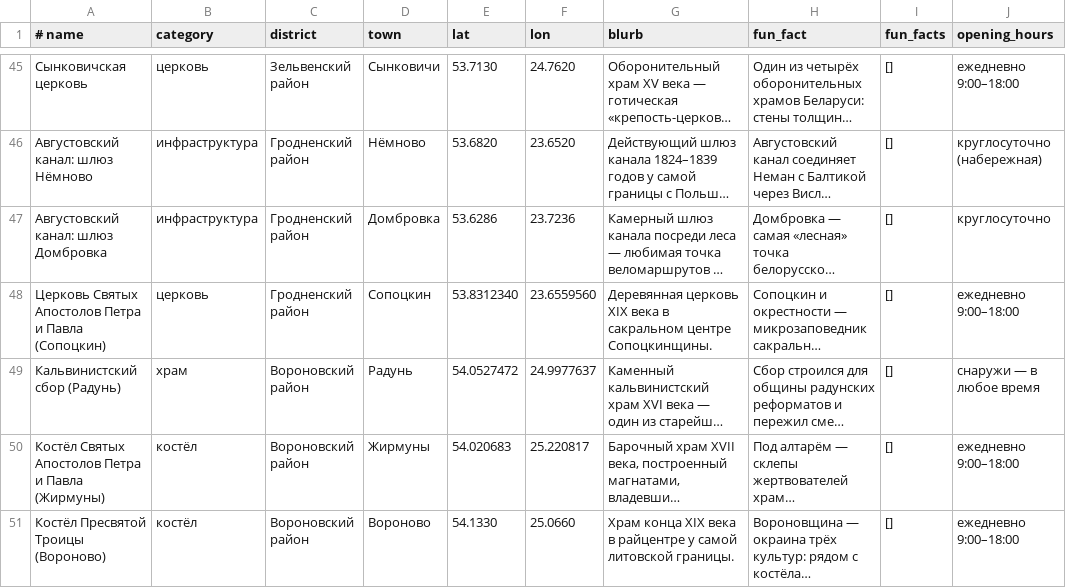
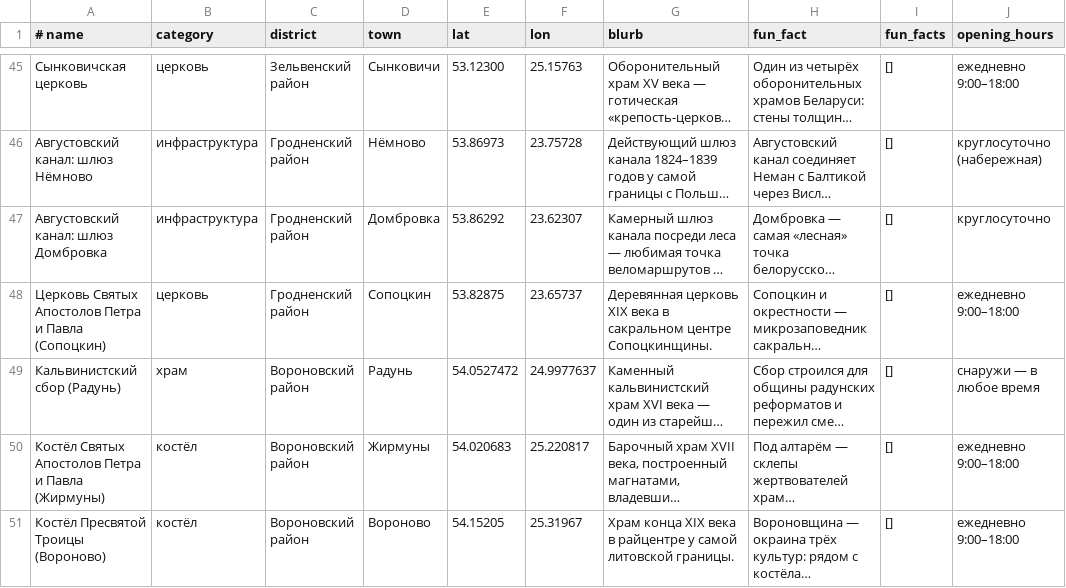
Before and after one commit to iosifkrokai/demo, a CSV file: backend/db/data/places/places_region.csv, drawn as a sheet; only a part is shown, gaps mark what is left out; long unchanged cells end in …; the diff covers the shown part only; the diff names each change by its address in the sheet, - before the commit and + after, or states it on an @@ line.

```diff
--- a/backend/db/data/places/places_region.csv
+++ b/backend/db/data/places/places_region.csv
-E45 (lat): 53.7130
+E45 (lat): 53.12300
-F45 (lon): 24.7620
+F45 (lon): 25.15763
-E46 (lat): 53.6820
+E46 (lat): 53.86973
-F46 (lon): 23.6520
+F46 (lon): 23.75728
-E47 (lat): 53.6286
+E47 (lat): 53.86292
-F47 (lon): 23.7236
+F47 (lon): 23.62307
-E48 (lat): 53.8312340
+E48 (lat): 53.82875
-F48 (lon): 23.6559560
+F48 (lon): 23.65737
-E51 (lat): 54.1330
+E51 (lat): 54.15205
-F51 (lon): 25.0660
+F51 (lon): 25.31967
```
Also changed, not shown: 63 edited cells elsewhere in this file, 3 other files.
